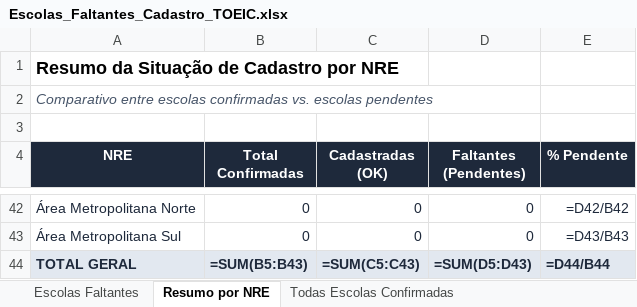
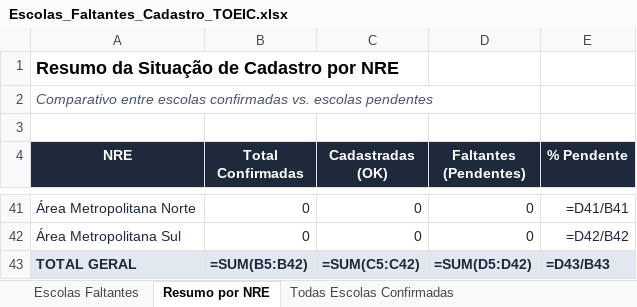
Before and after one commit to Cassiano-Behemonth/InglesPR-TOEIC, an Excel workbook: Escolas_Faltantes_Cadastro_TOEIC.xlsx, sheet Resumo por NRE, drawn as a sheet; only a part is shown, gaps mark what is left out; values as stored, in another font and other column widths than the file's, no borders; formulas without a stored value are shown as written; addresses are those after the commit; the diff covers the shown part only; the diff names each change by its address in the sheet, - before the commit and + after, or states it on an @@ line.

Commit message:
fix(consolidar_dados): priorizar match exato no cruzamento de escolas para corrigir status pendente

```diff
--- a/Escolas_Faltantes_Cadastro_TOEIC.xlsx (sheet Resumo por NRE)
+++ b/Escolas_Faltantes_Cadastro_TOEIC.xlsx (sheet Resumo por NRE)
-E41 (% Pendente): =D42/B42
+E41 (% Pendente): =D41/B41
-E42 (% Pendente): =D43/B43
+E42 (% Pendente): =D42/B42
-B43 (Total Confirmadas): =SUM(B5:B43)
+B43 (Total Confirmadas): =SUM(B5:B42)
-C43 (Cadastradas (OK)): =SUM(C5:C43)
+C43 (Cadastradas (OK)): =SUM(C5:C42)
-D43 (Faltantes (Pendentes)): =SUM(D5:D43)
+D43 (Faltantes (Pendentes)): =SUM(D5:D42)
-E43 (% Pendente): =D44/B44
+E43 (% Pendente): =D43/B43
```
Also changed, not shown: 24 added rows, 25 removed rows and 22 edited cells elsewhere in this sheet, sheet Escolas Faltantes, sheet Todas Escolas Confirmadas, 4 other files.
